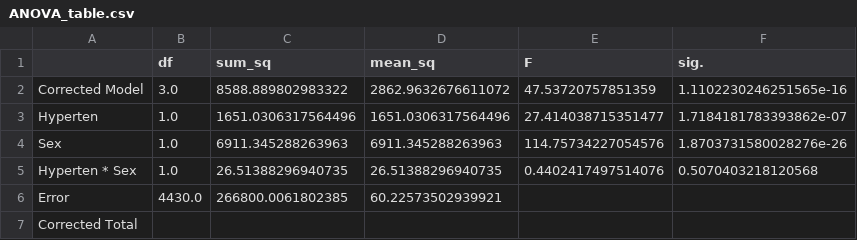
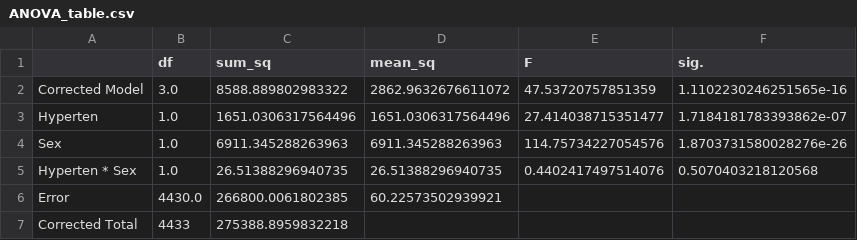
Before and after one commit to Mashiro-Yukino/Regression, a CSV file: 5/ANOVA_table.csv, drawn as a sheet.

```diff
--- a/5/ANOVA_table.csv
+++ b/5/ANOVA_table.csv
@@ -6,2 +6,2 @@ Hyperten * Sex,1.0,26.51388296940735,26.51388296940735,0.4402417497514076,0.5070
 Error,4430.0,266800.0061802385,60.22573502939921,,
-Corrected Total,,,,,
+Corrected Total,4433,275388.8959832218,,,
```
Also changed, not shown: 1 other file.
